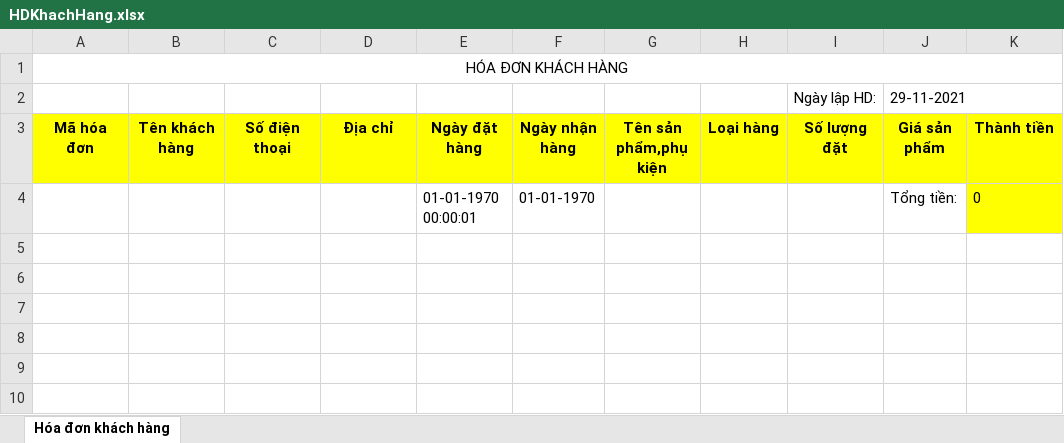
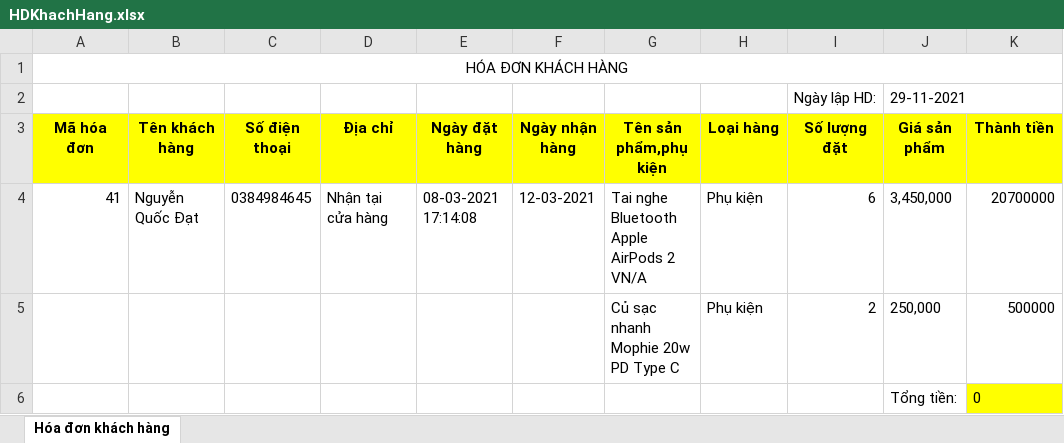
Before and after one commit to zzgiabaozzbui/QuangAnhStore, an Excel workbook: Admin/DonHang/HDKhachHang.xlsx, sheet Hóa đơn khách hàng, drawn as a sheet; values as stored, in another font and other column widths than the file's, no borders; removed rows and columns are numbered as before the commit, all else as after; the diff names each change by its address in the sheet, - before the commit and + after, or states it on an @@ line.

```diff
--- a/Admin/DonHang/HDKhachHang.xlsx (sheet Hóa đơn khách hàng)
+++ b/Admin/DonHang/HDKhachHang.xlsx (sheet Hóa đơn khách hàng)
-row 4:  |  |  |  | 01-01-1970 00:00:01 | 01-01-1970 |  |  |  | Tổng tiền: | 0
+row 4: 41 | Nguyễn Quốc Đạt | 0384984645 | Nhận tại cửa hàng | 08-03-2021 17:14:08 | 12-03-2021 | Tai nghe Bluetooth Apple AirPods 2 VN/A | Phụ kiện | 6 | 3,450,000 | 20700000
+row 5:  |  |  |  |  |  | Củ sạc nhanh Mophie 20w PD Type C | Phụ kiện | 2 | 250,000 | 500000
+row 6:  |  |  |  |  |  |  |  |  | Tổng tiền: | 0
```
Also changed, not shown: 1 other file.
